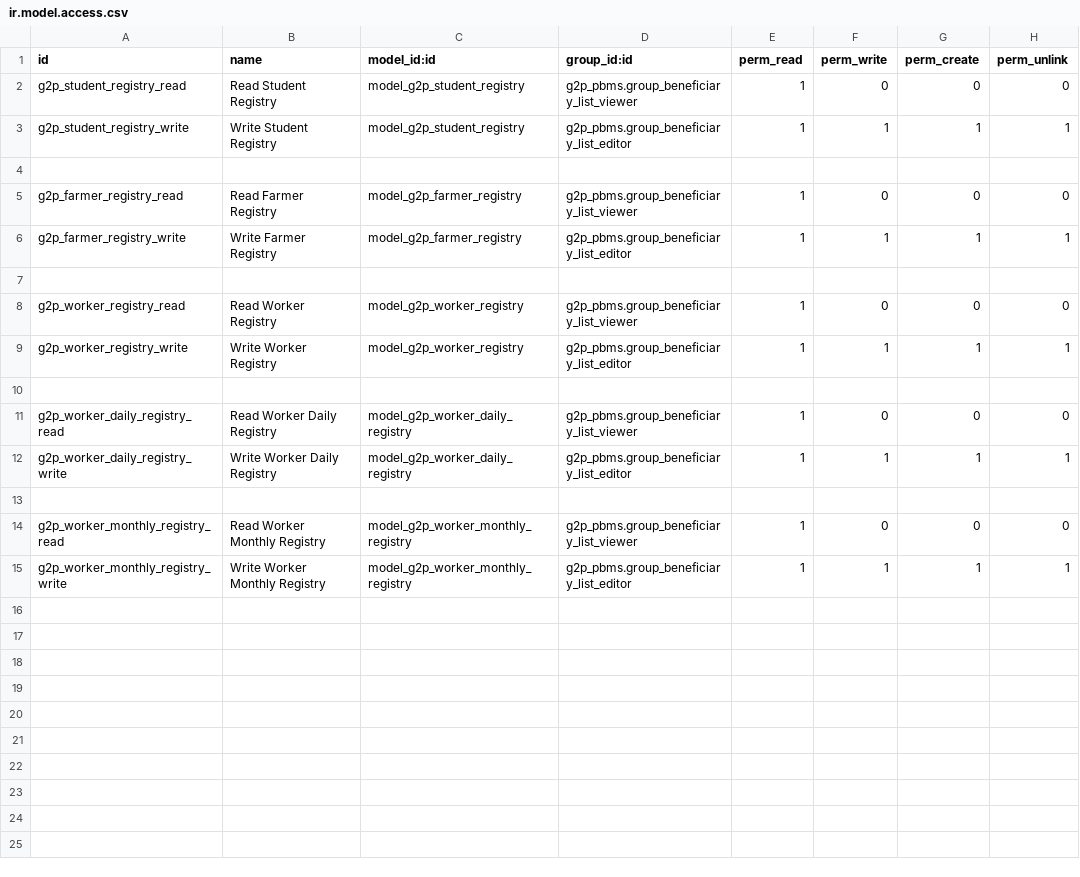
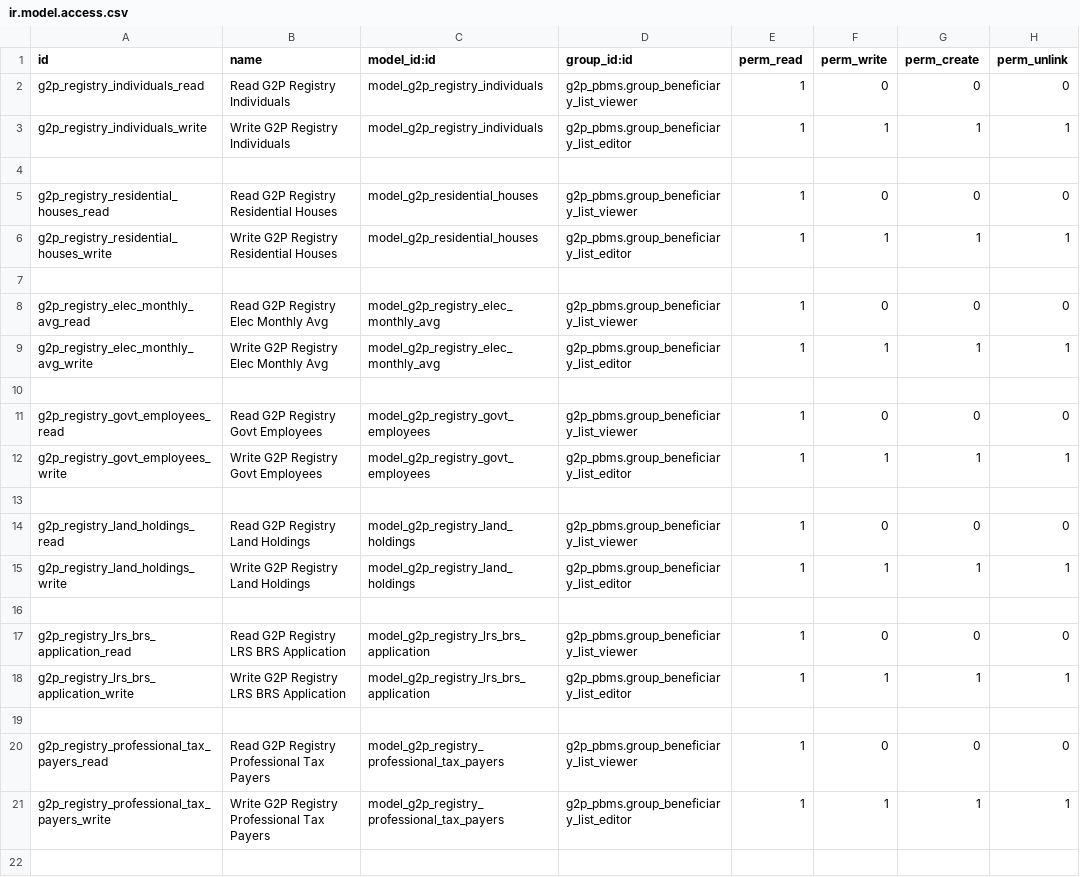
Before and after one commit to RohailAkthar/openg2p-pbms-odoo-extensions, a CSV file: g2p_registry_addon/security/ir.model.access.csv, drawn as a sheet; only a part is shown; the diff covers the shown part only.

Commit message:
feat: setup models and views for tlgn-family-project

```diff
--- a/g2p_registry_addon/security/ir.model.access.csv
+++ b/g2p_registry_addon/security/ir.model.access.csv
@@ -1,15 +1,22 @@
 id,name,model_id:id,group_id:id,perm_read,perm_write,perm_create,perm_unlink
-g2p_student_registry_read,Read Student Registry,model_g2p_student_registry,g2p_pbms.group_beneficiary_list_viewer,1,0,0,0
-g2p_student_registry_write,Write Student Registry,model_g2p_student_registry,g2p_pbms.group_beneficiary_list_editor,1,1,1,1
+g2p_registry_individuals_read,Read G2P Registry Individuals,model_g2p_registry_individuals,g2p_pbms.group_beneficiary_list_viewer,1,0,0,0
+g2p_registry_individuals_write,Write G2P Registry Individuals,model_g2p_registry_individuals,g2p_pbms.group_beneficiary_list_editor,1,1,1,1
 
-g2p_farmer_registry_read,Read Farmer Registry,model_g2p_farmer_registry,g2p_pbms.group_beneficiary_list_viewer,1,0,0,0
-g2p_farmer_registry_write,Write Farmer Registry,model_g2p_farmer_registry,g2p_pbms.group_beneficiary_list_editor,1,1,1,1
+g2p_registry_residential_houses_read,Read G2P Registry Residential Houses,model_g2p_residential_houses,g2p_pbms.group_beneficiary_list_viewer,1,0,0,0
+g2p_registry_residential_houses_write,Write G2P Registry Residential Houses,model_g2p_residential_houses,g2p_pbms.group_beneficiary_list_editor,1,1,1,1
 
-g2p_worker_registry_read,Read Worker Registry,model_g2p_worker_registry,g2p_pbms.group_beneficiary_list_viewer,1,0,0,0
-g2p_worker_registry_write,Write Worker Registry,model_g2p_worker_registry,g2p_pbms.group_beneficiary_list_editor,1,1,1,1
+g2p_registry_elec_monthly_avg_read,Read G2P Registry Elec Monthly Avg,model_g2p_registry_elec_monthly_avg,g2p_pbms.group_beneficiary_list_viewer,1,0,0,0
+g2p_registry_elec_monthly_avg_write,Write G2P Registry Elec Monthly Avg,model_g2p_registry_elec_monthly_avg,g2p_pbms.group_beneficiary_list_editor,1,1,1,1
 
-g2p_worker_daily_registry_read,Read Worker Daily Registry,model_g2p_worker_daily_registry,g2p_pbms.group_beneficiary_list_viewer,1,0,0,0
-g2p_worker_daily_registry_write,Write Worker Daily Registry,model_g2p_worker_daily_registry,g2p_pbms.group_beneficiary_list_editor,1,1,1,1
+g2p_registry_govt_employees_read,Read G2P Registry Govt Employees,model_g2p_registry_govt_employees,g2p_pbms.group_beneficiary_list_viewer,1,0,0,0
+g2p_registry_govt_employees_write,Write G2P Registry Govt Employees,model_g2p_registry_govt_employees,g2p_pbms.group_beneficiary_list_editor,1,1,1,1
 
-g2p_worker_monthly_registry_read,Read Worker Monthly Registry,model_g2p_worker_monthly_registry,g2p_pbms.group_beneficiary_list_viewer,1,0,0,0
-g2p_worker_monthly_registry_write,Write Worker Monthly Registry,model_g2p_worker_monthly_registry,g2p_pbms.group_beneficiary_list_editor,1,1,1,1
+g2p_registry_land_holdings_read,Read G2P Registry Land Holdings,model_g2p_registry_land_holdings,g2p_pbms.group_beneficiary_list_viewer,1,0,0,0
+g2p_registry_land_holdings_write,Write G2P Registry Land Holdings,model_g2p_registry_land_holdings,g2p_pbms.group_beneficiary_list_editor,1,1,1,1
+
+g2p_registry_lrs_brs_application_read,Read G2P Registry LRS BRS Application,model_g2p_registry_lrs_brs_application,g2p_pbms.group_beneficiary_list_viewer,1,0,0,0
+g2p_registry_lrs_brs_application_write,Write G2P Registry LRS BRS Application,model_g2p_registry_lrs_brs_application,g2p_pbms.group_beneficiary_list_editor,1,1,1,1
+
+g2p_registry_professional_tax_payers_read,Read G2P Registry Professional Tax Payers,model_g2p_registry_professional_tax_payers,g2p_pbms.group_beneficiary_list_viewer,1,0,0,0
+g2p_registry_professional_tax_payers_write,Write G2P Registry Professional Tax Payers,model_g2p_registry_professional_tax_payers,g2p_pbms.group_beneficiary_list_editor,1,1,1,1
+
```
Also changed, not shown: 8 added rows elsewhere in this file, 38 other files.
